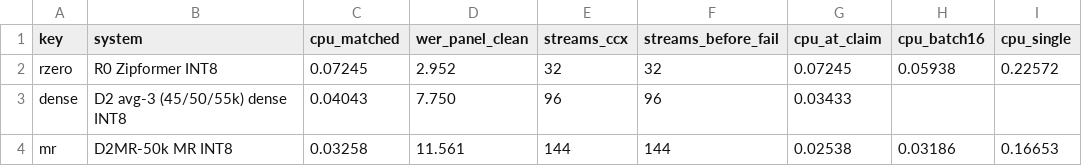
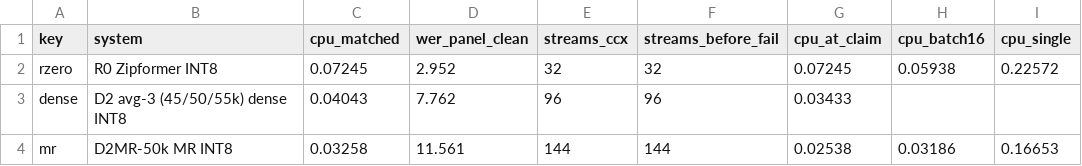
Before and after one commit to neverhuman/jsr, a CSV file: docs/paper/data/rehearsal_cost.csv, drawn as a sheet.

```diff
--- a/docs/paper/data/rehearsal_cost.csv
+++ b/docs/paper/data/rehearsal_cost.csv
@@ -2,3 +2,3 @@ key,system,cpu_matched,wer_panel_clean,streams_ccx,streams_before_fail,cpu_at_cl
 rzero,R0 Zipformer INT8,0.07245,2.952,32,32,0.07245,0.05938,0.22572
-dense,D2 avg-3 (45/50/55k) dense INT8,0.04043,7.750,96,96,0.03433,,
+dense,D2 avg-3 (45/50/55k) dense INT8,0.04043,7.762,96,96,0.03433,,
 mr,D2MR-50k MR INT8,0.03258,11.561,144,144,0.02538,0.03186,0.16653
```
Also changed, not shown: 22 other files.
